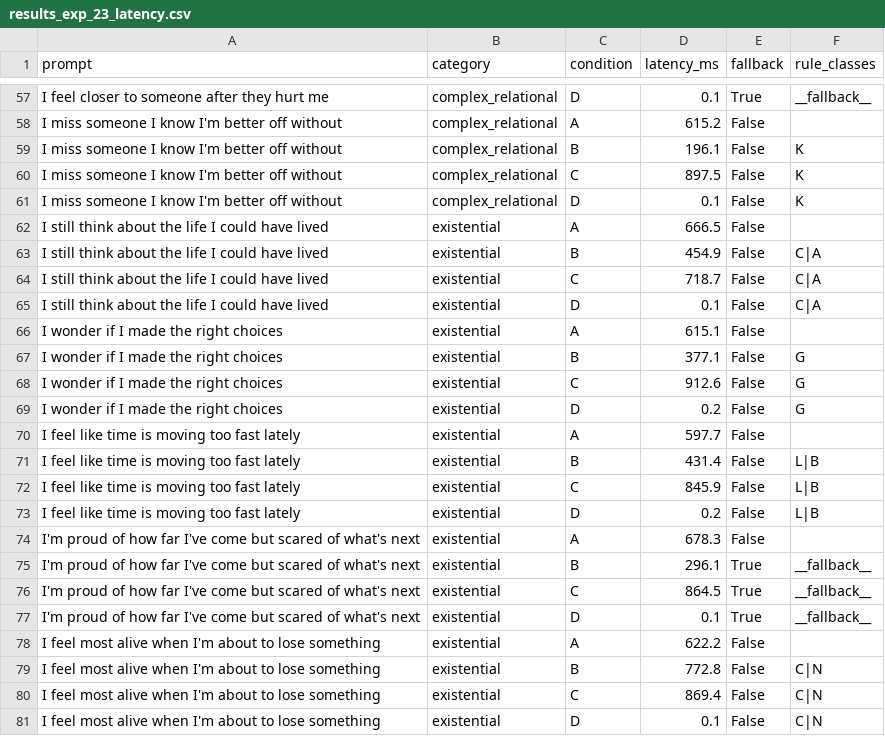
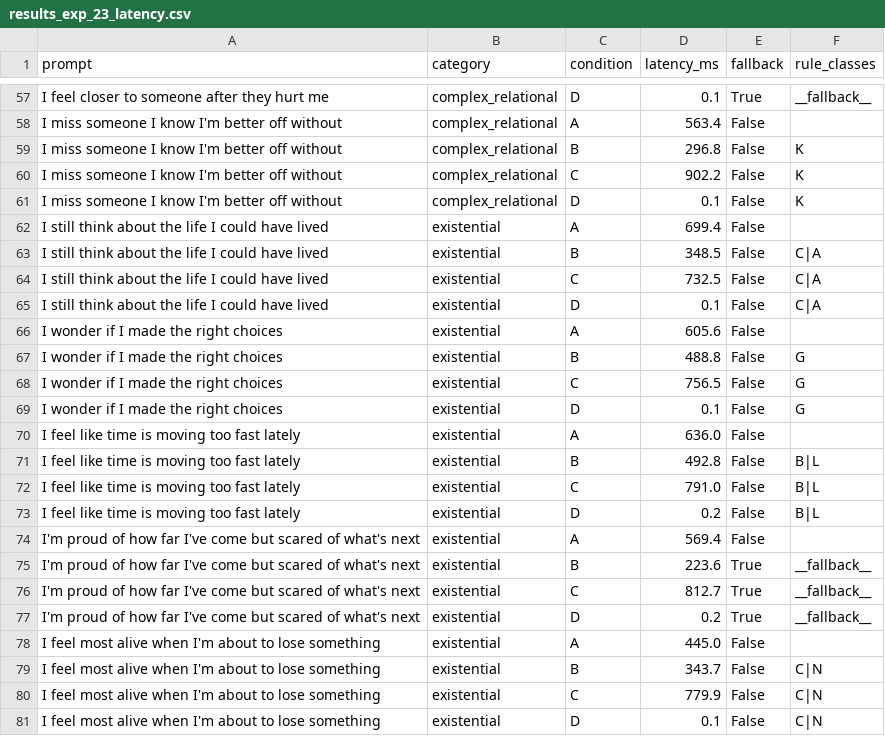
Before and after one commit to pranavXDHEYY/graph-oriented-generation, a CSV file: sel/experiments/results_exp_23_latency.csv, drawn as a sheet; only a part is shown, gaps mark what is left out; the diff covers the shown part only; the diff names each change by its address in the sheet, - before the commit and + after, or states it on an @@ line.

```diff
--- a/sel/experiments/results_exp_23_latency.csv
+++ b/sel/experiments/results_exp_23_latency.csv
-D58 (latency_ms): 615.2
+D58 (latency_ms): 563.4
-D59 (latency_ms): 196.1
+D59 (latency_ms): 296.8
-D60 (latency_ms): 897.5
+D60 (latency_ms): 902.2
-D62 (latency_ms): 666.5
+D62 (latency_ms): 699.4
-D63 (latency_ms): 454.9
+D63 (latency_ms): 348.5
-D64 (latency_ms): 718.7
+D64 (latency_ms): 732.5
-D66 (latency_ms): 615.1
+D66 (latency_ms): 605.6
-D67 (latency_ms): 377.1
+D67 (latency_ms): 488.8
-D68 (latency_ms): 912.6
+D68 (latency_ms): 756.5
-D69 (latency_ms): 0.2
+D69 (latency_ms): 0.1
-D70 (latency_ms): 597.7
+D70 (latency_ms): 636.0
-D71 (latency_ms): 431.4
+D71 (latency_ms): 492.8
-F71:F73 (rule_classes): L|B
+F71:F73 (rule_classes): B|L
-D72 (latency_ms): 845.9
+D72 (latency_ms): 791.0
-D74 (latency_ms): 678.3
+D74 (latency_ms): 569.4
-D75 (latency_ms): 296.1
+D75 (latency_ms): 223.6
-D76 (latency_ms): 864.5
+D76 (latency_ms): 812.7
-D77 (latency_ms): 0.1
+D77 (latency_ms): 0.2
-D78 (latency_ms): 622.2
+D78 (latency_ms): 445.0
-D79 (latency_ms): 772.8
+D79 (latency_ms): 343.7
-D80 (latency_ms): 869.4
+D80 (latency_ms): 779.9
```
Also changed, not shown: 45 edited cells elsewhere in this file, 15 other files.
